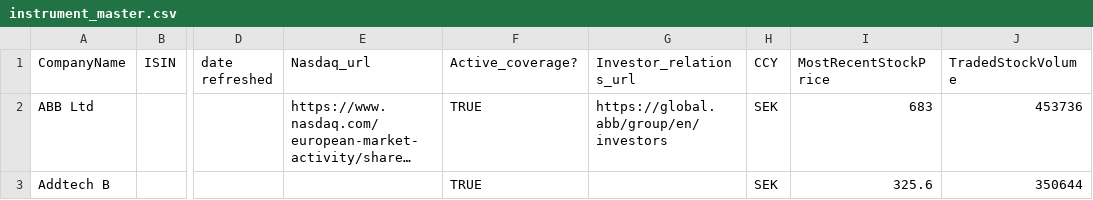
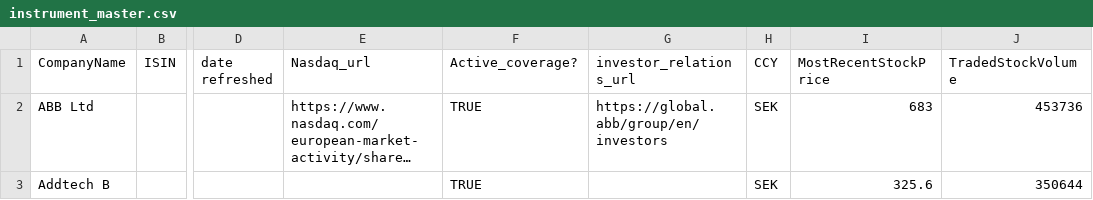
Before and after one commit to JakobJohannesson/aspiratio, a CSV file: instrument_master.csv, drawn as a sheet; only a part is shown, gaps mark what is left out; long unchanged cells end in …; the diff names each change by its address in the sheet, - before the commit and + after, or states it on an @@ line.

```diff
--- a/instrument_master.csv
+++ b/instrument_master.csv
-G1: Investor_relations_url
+G1: investor_relations_url
```
Also changed, not shown: 12 other files.
